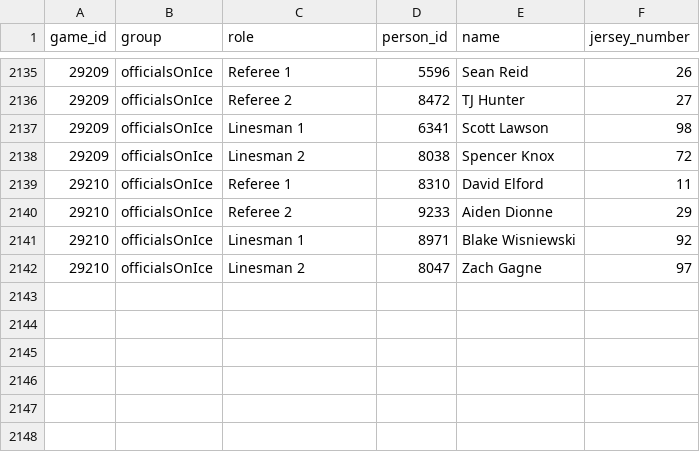
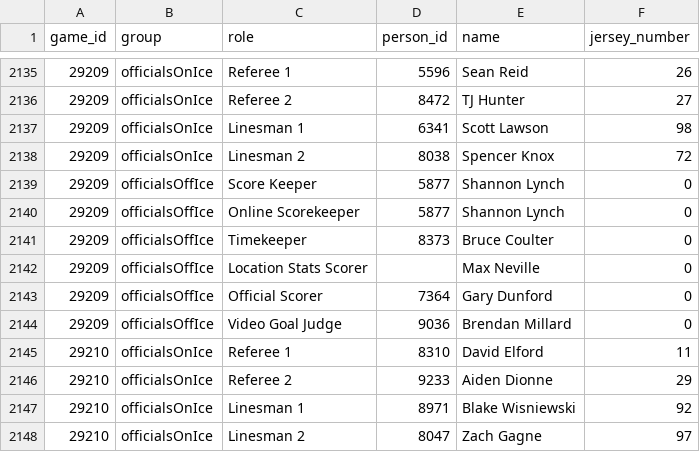
Before and after one commit to NoahCornish/IceIndex, a CSV file: data/games/2026-27/official_game_officials.csv, drawn as a sheet; only a part is shown, gaps mark what is left out.

```diff
--- a/data/games/2026-27/official_game_officials.csv
+++ b/data/games/2026-27/official_game_officials.csv
@@ -2138,2 +2138,8 @@
 "29209","officialsOnIce","Linesman 2","8038","Spencer Knox","72"
+"29209","officialsOffIce","Score Keeper","5877","Shannon Lynch","0"
+"29209","officialsOffIce","Online Scorekeeper","5877","Shannon Lynch","0"
+"29209","officialsOffIce","Timekeeper","8373","Bruce Coulter","0"
+"29209","officialsOffIce","Location Stats Scorer",,"Max Neville","0"
+"29209","officialsOffIce","Official Scorer","7364","Gary Dunford","0"
+"29209","officialsOffIce","Video Goal Judge","9036","Brendan Millard","0"
 "29210","officialsOnIce","Referee 1","8310","David Elford","11"
```
Also changed, not shown: data/games/2026-27/manifest.csv, data/games/2026-27/official_goalie_stats.csv, 9 other files.
